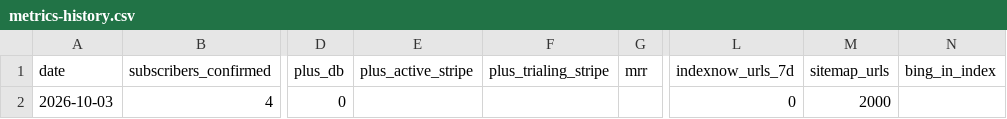
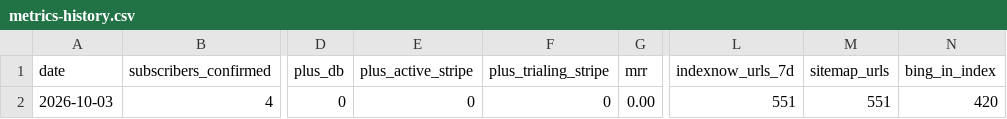
Before and after one commit to MonsterInstitute/lottizen, a CSV file: reports/metrics-history.csv, drawn as a sheet; only a part is shown, gaps mark what is left out; the diff names each change by its address in the sheet, - before the commit and + after, or states it on an @@ line.

Commit message:
Weekly health report — 2026-10-03

```diff
--- a/reports/metrics-history.csv
+++ b/reports/metrics-history.csv
-E2 (plus_active_stripe): (empty)
+E2 (plus_active_stripe): 0
-F2 (plus_trialing_stripe): (empty)
+F2 (plus_trialing_stripe): 0
-G2 (mrr): (empty)
+G2 (mrr): 0.00
-L2 (indexnow_urls_7d): 0
+L2 (indexnow_urls_7d): 551
-M2 (sitemap_urls): 2000
+M2 (sitemap_urls): 551
-N2 (bing_in_index): (empty)
+N2 (bing_in_index): 420
```
Also changed, not shown: 1 other file.
